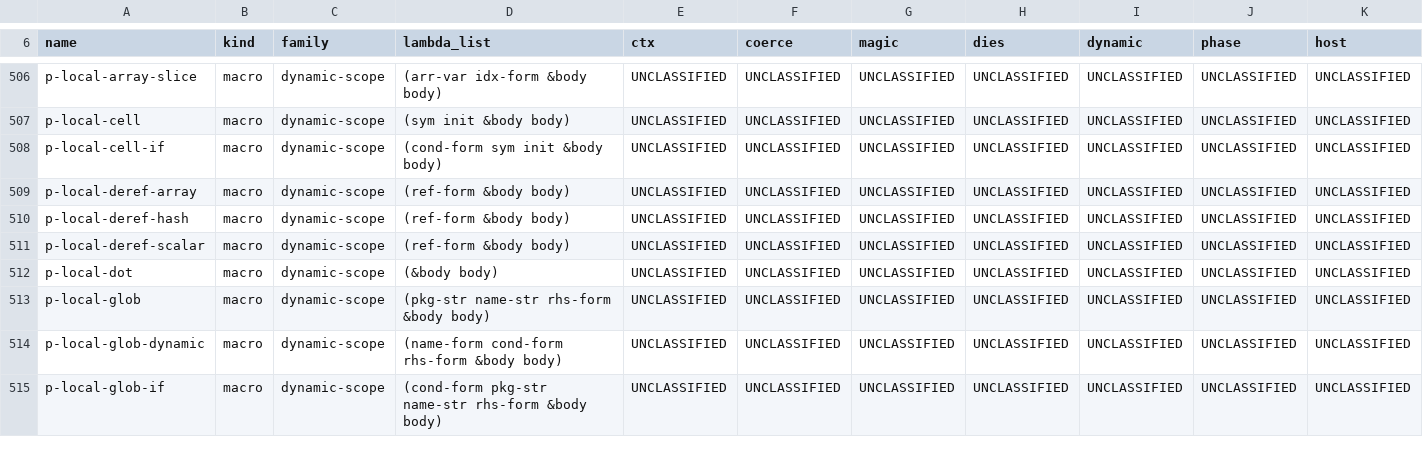
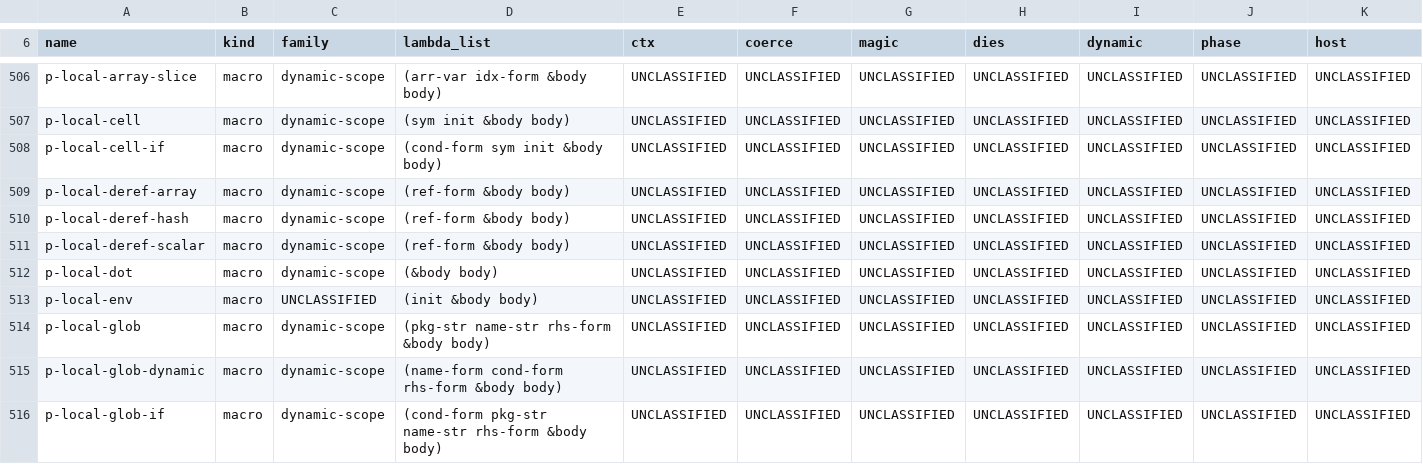
Before and after one commit to Percolisp/pcl, a TSV file: docs/ir-op-inventory.tsv, drawn as a sheet; only a part is shown, gaps mark what is left out; rows hold the shown columns only; the diff names each change by its address in the sheet, - before the commit and + after, or states it on an @@ line.

```diff
--- a/docs/ir-op-inventory.tsv
+++ b/docs/ir-op-inventory.tsv
+row 513: p-local-env | macro | UNCLASSIFIED | (init &body body) | UNCLASSIFIED | UNCLASSIFIED | UNCLASSIFIED | UNCLASSIFIED | UNCLASSIFIED | UNCLASSIFIED | UNCLASSIFIED
```
Also changed, not shown: 4 other files.
